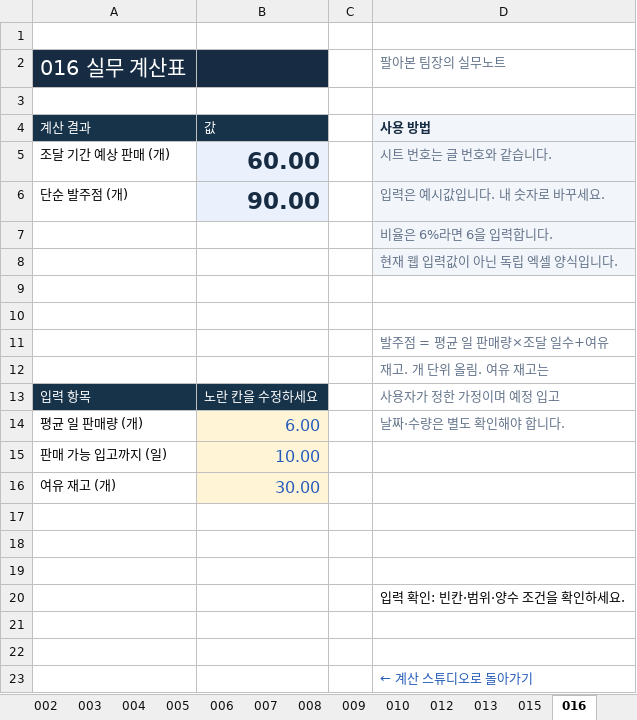
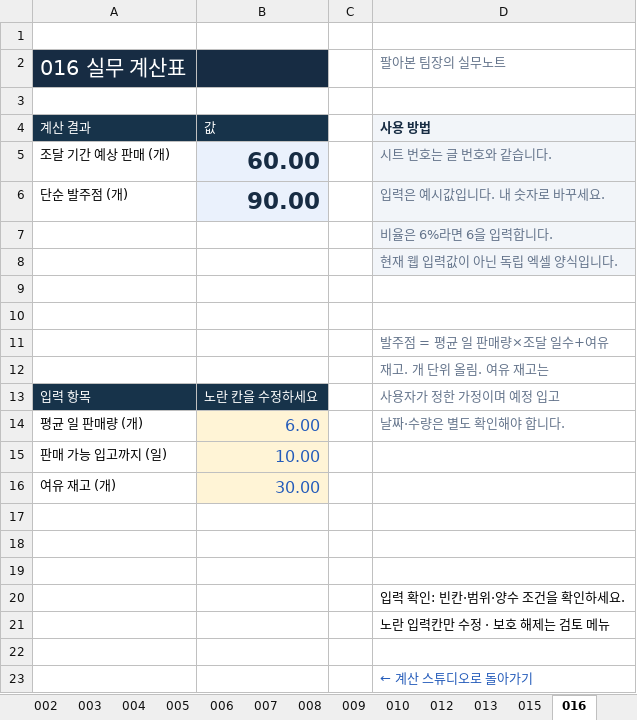
Before and after one commit to KHHJYC/md-team-tools, an Excel workbook: downloads/ecommerce-calculators.xlsx, sheet 016, drawn as a sheet; values as stored, in another font and other column widths than the file's, no borders; conditional formats not drawn; the diff names each change by its address in the sheet, - before the commit and + after, or states it on an @@ line.

```diff
--- a/downloads/ecommerce-calculators.xlsx (sheet 016)
+++ b/downloads/ecommerce-calculators.xlsx (sheet 016)
-D21: (empty)
+D21: 노란 입력칸만 수정 · 보호 해제는 검토 메뉴
```
Also changed, not shown: sheet 상품비교, sheet 015, sheet 017, sheet 008, sheet 001, sheet 013, 11 more sheets, charts or pictures.
